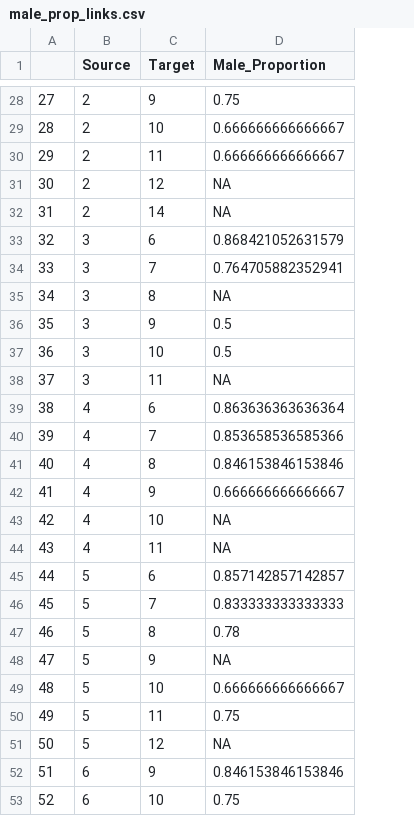
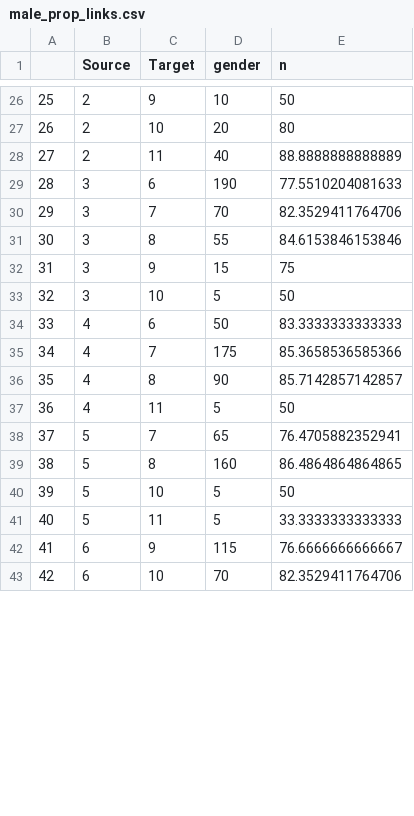
Before and after one commit to stur600/GradeProgressionAPP, a CSV file: male_prop_links.csv, drawn as a sheet; only a part is shown, gaps mark what is left out; removed rows and columns are numbered as before the commit, all else as after; the diff covers the shown part only; the diff names each change by its address in the sheet, - before the commit and + after, or states it on an @@ line.

```diff
--- a/male_prop_links.csv
+++ b/male_prop_links.csv
-column D (Male_Proportion), rows 28-30: 0.75 | 0.666666666666667 | 0.666666666666667; rows 33-37: 0.868421052631579 | 0.764705882352941 | NA | 0.5 | 0.5; rows 39-41: 0.863636363636364 | 0.853658536585366 | 0.846153846153846; row 44: NA; rows 46-47: 0.833333333333333 | 0.78; rows 49-50: 0.666666666666667 | 0.75; rows 52-53: 0.846153846153846 | 0.75
+column D (gender), rows 26-43: 10 | 20 | 40 | 190 | 70 | 55 | 15 | 5 | 50 | 175 | 90 | 5 | 65 | 160 | 5 | 5 | 115 | 70
+column E (n), rows 26-43: 50 | 80 | 88.8888888888889 | 77.5510204081633 | 82.3529411764706 | 84.6153846153846 | 75 | 50 | 83.3333333333333 | 85.3658536585366 | 85.7142857142857 | 50 | 76.4705882352941 | 86.4864864864865 | 50 | 33.3333333333333 | 76.6666666666667 | 82.3529411764706
@@ column A renumbered from row 11 down @@
-row 31: 30 | 2 | 12 | NA
-row 32: 31 | 2 | 14 | NA
-row 38: 37 | 3 | 11 | NA
-row 42: 41 | 4 | 9 | 0.666666666666667
-row 43: 42 | 4 | 10 | NA
-row 45: 44 | 5 | 6 | 0.857142857142857
-row 48: 47 | 5 | 9 | NA
-row 51: 50 | 5 | 12 | NA
```
Also changed, not shown: 1 added row and 6 removed rows elsewhere in this file, Network_df_NumberedNodes.csv, female_links.csv, 14 other files.
